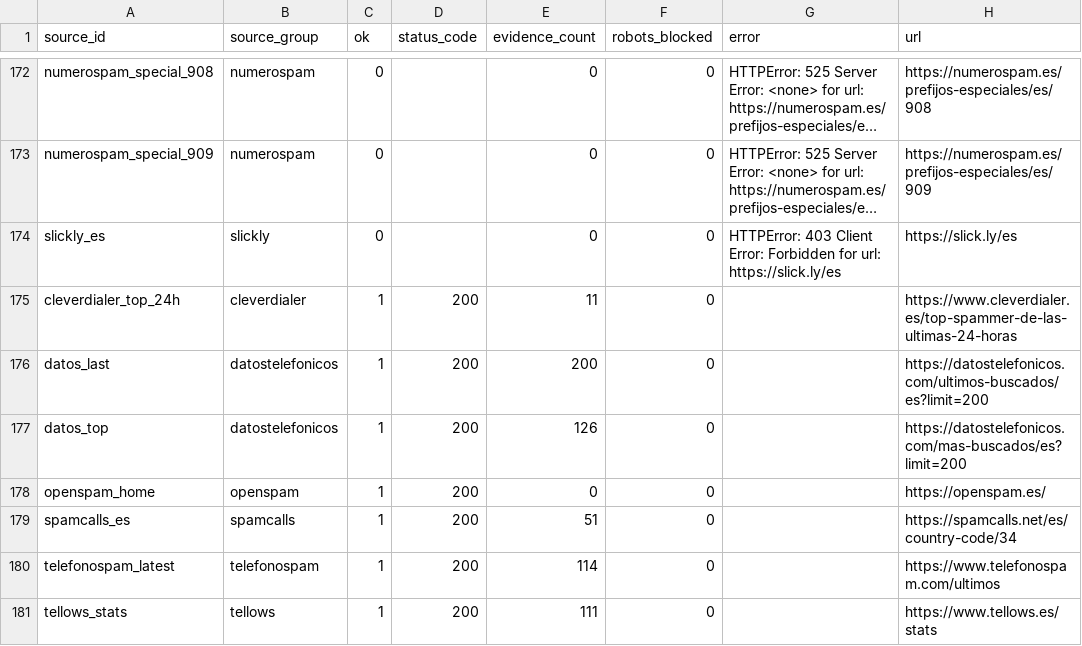
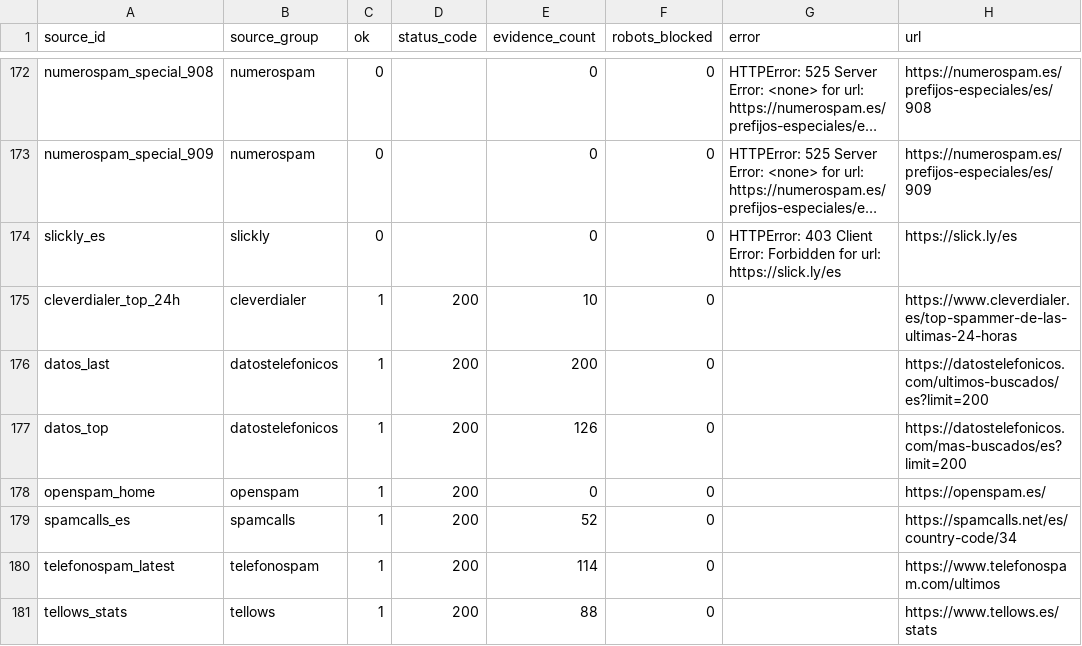
Before and after one commit to Esetot/spamguard-es, a CSV file: data/source_health.csv, drawn as a sheet; only a part is shown, gaps mark what is left out; long unchanged cells end in …; the diff names each change by its address in the sheet, - before the commit and + after, or states it on an @@ line.

```diff
--- a/data/source_health.csv
+++ b/data/source_health.csv
-E175 (evidence_count): 11
+E175 (evidence_count): 10
-E179 (evidence_count): 51
+E179 (evidence_count): 52
-E181 (evidence_count): 111
+E181 (evidence_count): 88
```
Also changed, not shown: 10 other files.
